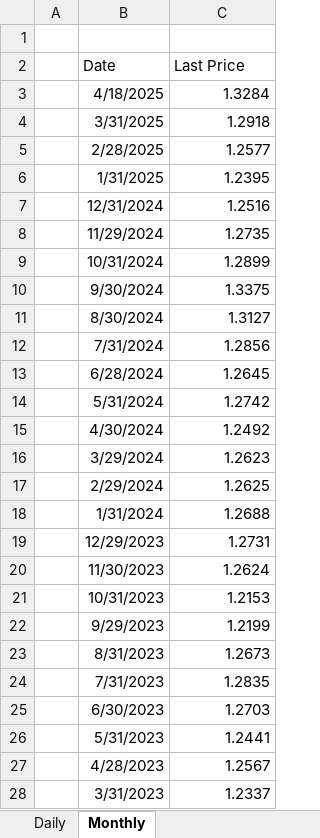
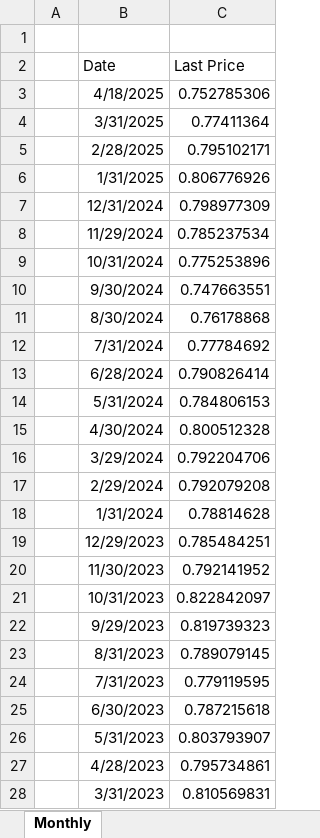
Before and after one commit to dhrunal13/TheReddestBulls, an Excel workbook: raw_data/Forex Rates/USD-GBP.xlsx, sheet Monthly, drawn as a sheet; only a part is shown; values as stored, in another font and other column widths than the file's, no borders; the diff covers the shown part only; the diff names each change by its address in the sheet, - before the commit and + after, or states it on an @@ line.

```diff
--- a/raw_data/Forex Rates/USD-GBP.xlsx (sheet Monthly)
+++ b/raw_data/Forex Rates/USD-GBP.xlsx (sheet Monthly)
-sheet tab: Daily
-C3 (Last Price): 1.3284
+C3 (Last Price): 0.752785306
-C4 (Last Price): 1.2918
+C4 (Last Price): 0.77411364
-C5 (Last Price): 1.2577
+C5 (Last Price): 0.795102171
-C6 (Last Price): 1.2395
+C6 (Last Price): 0.806776926
-C7 (Last Price): 1.2516
+C7 (Last Price): 0.798977309
-C8 (Last Price): 1.2735
+C8 (Last Price): 0.785237534
-C9 (Last Price): 1.2899
+C9 (Last Price): 0.775253896
-C10 (Last Price): 1.3375
+C10 (Last Price): 0.747663551
-C11 (Last Price): 1.3127
+C11 (Last Price): 0.76178868
-C12 (Last Price): 1.2856
+C12 (Last Price): 0.77784692
-C13 (Last Price): 1.2645
+C13 (Last Price): 0.790826414
-C14 (Last Price): 1.2742
+C14 (Last Price): 0.784806153
-C15 (Last Price): 1.2492
+C15 (Last Price): 0.800512328
-C16 (Last Price): 1.2623
+C16 (Last Price): 0.792204706
-C17 (Last Price): 1.2625
+C17 (Last Price): 0.792079208
-C18 (Last Price): 1.2688
+C18 (Last Price): 0.78814628
-C19 (Last Price): 1.2731
+C19 (Last Price): 0.785484251
-C20 (Last Price): 1.2624
+C20 (Last Price): 0.792141952
-C21 (Last Price): 1.2153
+C21 (Last Price): 0.822842097
-C22 (Last Price): 1.2199
+C22 (Last Price): 0.819739323
-C23 (Last Price): 1.2673
+C23 (Last Price): 0.789079145
-C24 (Last Price): 1.2835
+C24 (Last Price): 0.779119595
-C25 (Last Price): 1.2703
+C25 (Last Price): 0.787215618
-C26 (Last Price): 1.2441
+C26 (Last Price): 0.803793907
-C27 (Last Price): 1.2567
+C27 (Last Price): 0.795734861
-C28 (Last Price): 1.2337
+C28 (Last Price): 0.810569831
```
Also changed, not shown: 254 edited cells elsewhere in this sheet, 4 other files.
